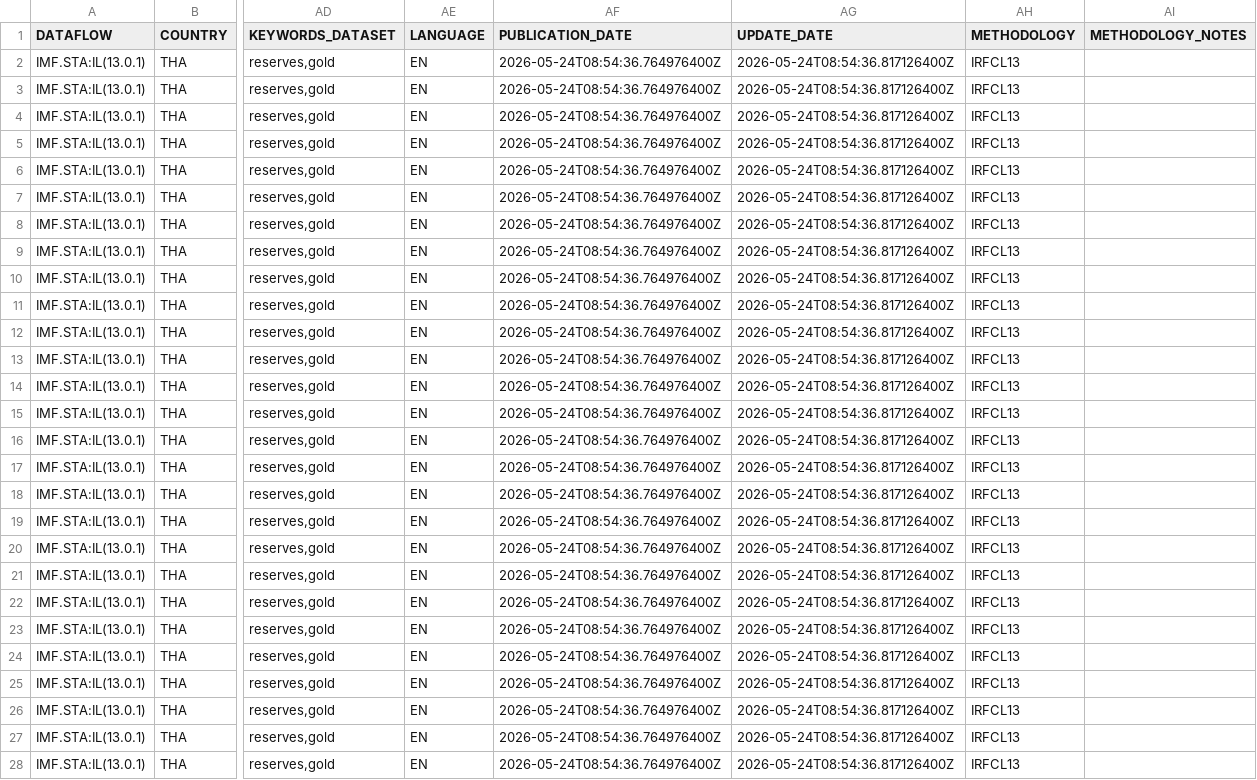
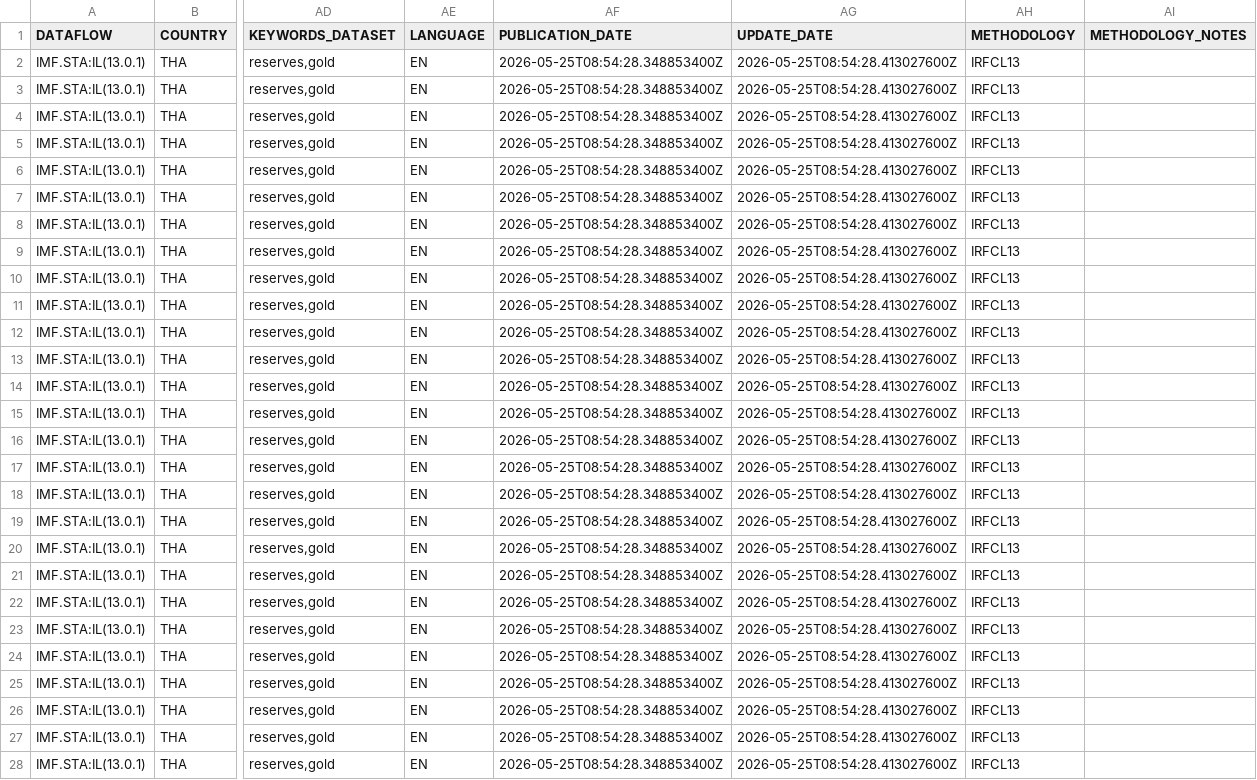
Before and after one commit to thedavidhk/mwi_wirtschaftsbeziehungen, a CSV file: data/cache/imf_sta_IL_THA.TRGMV_REVS.USD.Q_1990_2002.csv, drawn as a sheet; only a part is shown, gaps mark what is left out; the diff covers the shown part only; the diff names each change by its address in the sheet, - before the commit and + after, or states it on an @@ line.

```diff
--- a/data/cache/imf_sta_IL_THA.TRGMV_REVS.USD.Q_1990_2002.csv
+++ b/data/cache/imf_sta_IL_THA.TRGMV_REVS.USD.Q_1990_2002.csv
-AF2:AF28 (PUBLICATION_DATE): 2026-05-24T08:54:36.764976400Z
+AF2:AF28 (PUBLICATION_DATE): 2026-05-25T08:54:28.348853400Z
-AG2:AG28 (UPDATE_DATE): 2026-05-24T08:54:36.817126400Z
+AG2:AG28 (UPDATE_DATE): 2026-05-25T08:54:28.413027600Z
```
Also changed, not shown: 50 edited cells elsewhere in this file, data/cache/imf_sta_ER_THA.XDC_USD.PA_RT.A_1990_1999.csv, data/cache/imf_sta_ER_THA.XDC_USD.PA_RT.Q_1990_2002.csv, 30 other files.
